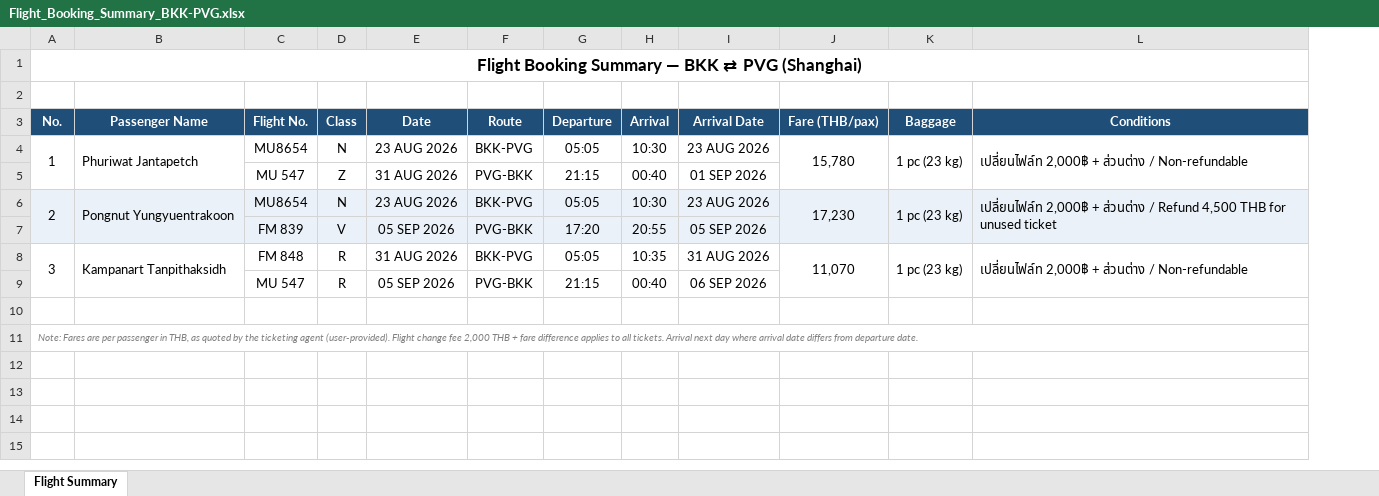
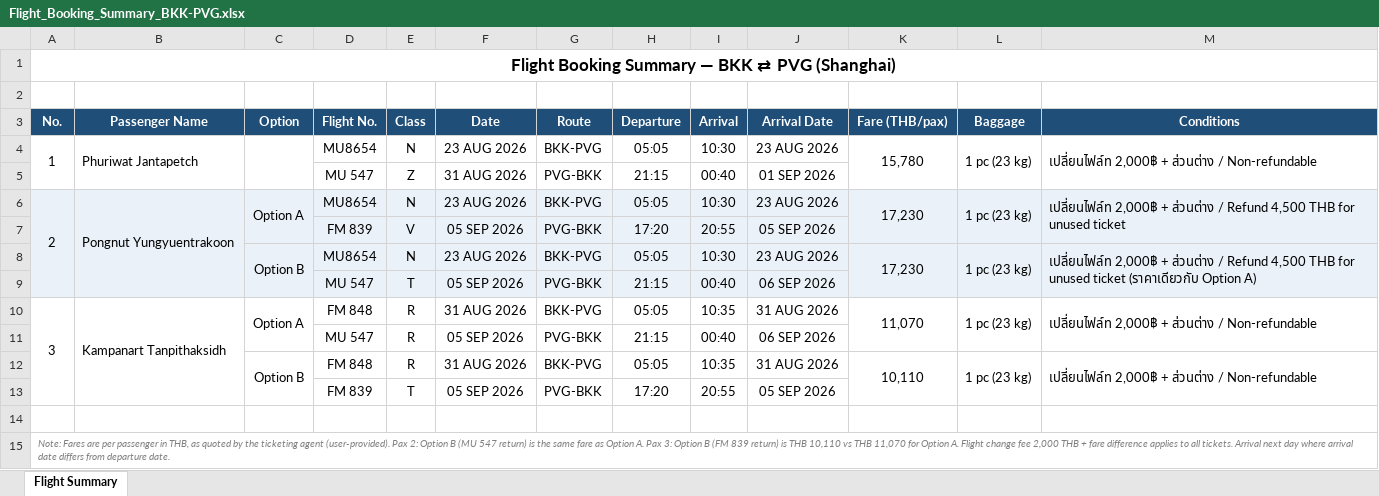
Before and after one commit to tangmowee/accountrobotsystem, an Excel workbook: Flight_Booking_Summary_BKK-PVG.xlsx, sheet Flight Summary, drawn as a sheet; values as stored, in another font and other column widths than the file's, no borders; addresses are those after the commit; the diff names each change by its address in the sheet, - before the commit and + after, or states it on an @@ line.

```diff
--- a/Flight_Booking_Summary_BKK-PVG.xlsx (sheet Flight Summary)
+++ b/Flight_Booking_Summary_BKK-PVG.xlsx (sheet Flight Summary)
+column C (Option), row 6: Option A; row 10: Option A
+row 8:  |  | Option B | MU8654 | N | 23 AUG 2026 | BKK-PVG | 05:05 | 10:30 | 23 AUG 2026 | 17,230 | 1 pc (23 kg) | เปลี่ยนไฟล์ท 2,000฿ + ส่วนต่าง / Refund 4,500 THB for unused ticket (ราคาเดียวกับ Option A)
+row 9:  |  |  | MU 547 | T | 05 SEP 2026 | PVG-BKK | 21:15 | 00:40 | 06 SEP 2026
+row 12:  |  | Option B | FM 848 | R | 31 AUG 2026 | BKK-PVG | 05:05 | 10:35 | 31 AUG 2026 | 10,110 | 1 pc (23 kg) | เปลี่ยนไฟล์ท 2,000฿ + ส่วนต่าง / Non-refundable
+row 13:  |  |  | FM 839 | T | 05 SEP 2026 | PVG-BKK | 17:20 | 20:55 | 05 SEP 2026
-A15 (No.): …agent (user-provided). Flight change…
+A15 (No.): …agent (user-provided). Pax 2: Option B (MU 547 return) is the same fare as Option A. Pax 3: Option B (FM 839 return) is THB 10,110 vs THB 11,070 for Option A. Flight change…
```
